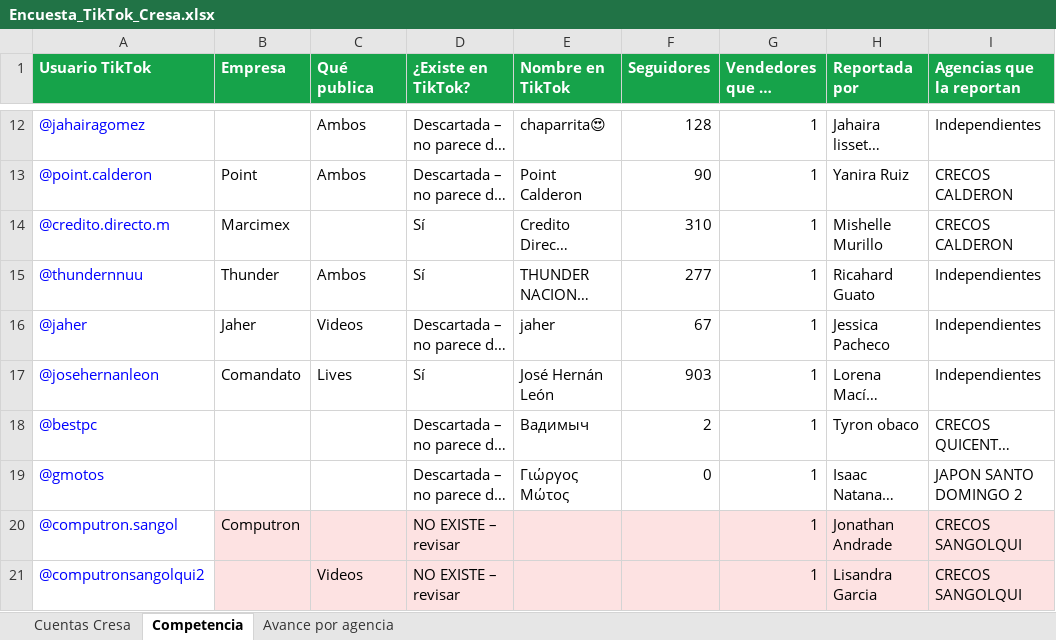
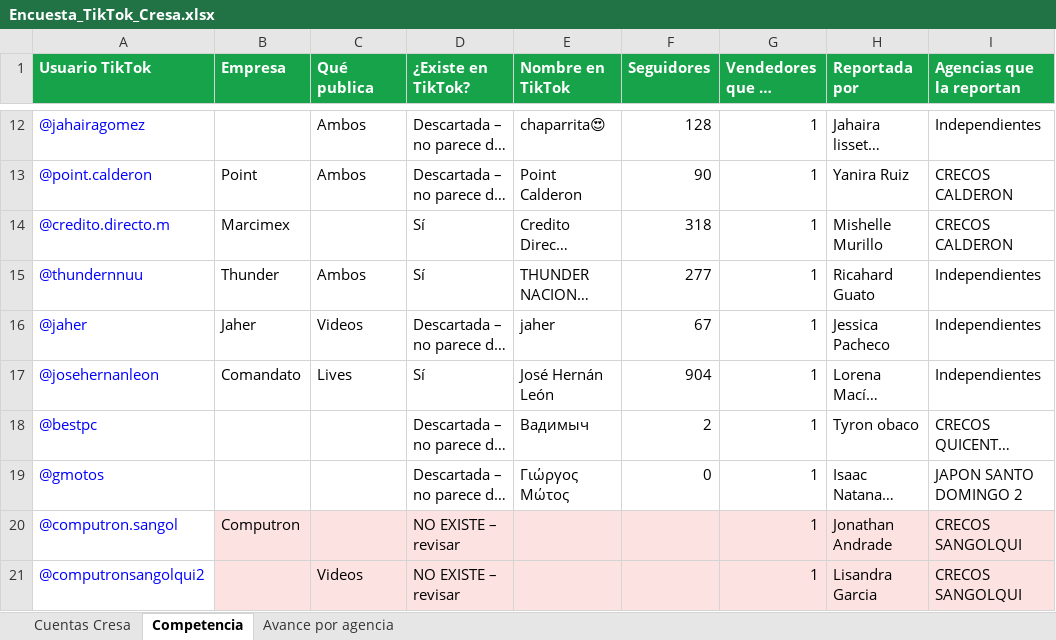
Before and after one commit to cdizquierdoc-hub/monitor-lives-tiktok, an Excel workbook: data/encuesta/Encuesta_TikTok_Cresa.xlsx, sheet Competencia, drawn as a sheet; only a part is shown, gaps mark what is left out; long unchanged cells end in …; values as stored, in another font and other column widths than the file's, no borders; the diff covers the shown part only; the diff names each change by its address in the sheet, - before the commit and + after, or states it on an @@ line.

```diff
--- a/data/encuesta/Encuesta_TikTok_Cresa.xlsx (sheet Competencia)
+++ b/data/encuesta/Encuesta_TikTok_Cresa.xlsx (sheet Competencia)
-F14 (Seguidores): 310
+F14 (Seguidores): 318
-F17 (Seguidores): 903
+F17 (Seguidores): 904
```
Also changed, not shown: 8 edited cells and cell formats elsewhere in this sheet, sheet Cuentas Cresa, 4 other files.
